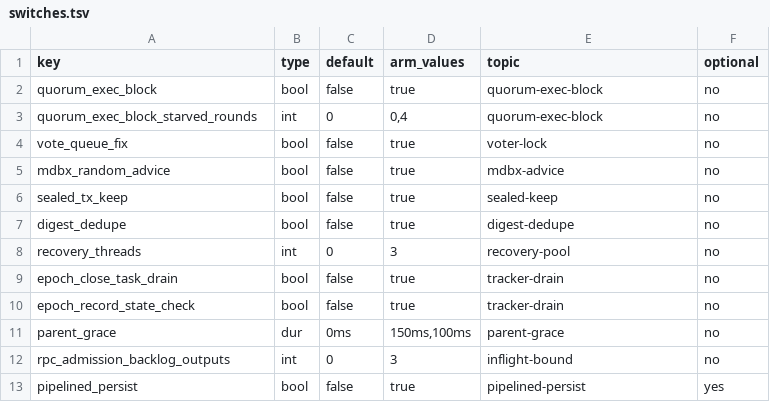
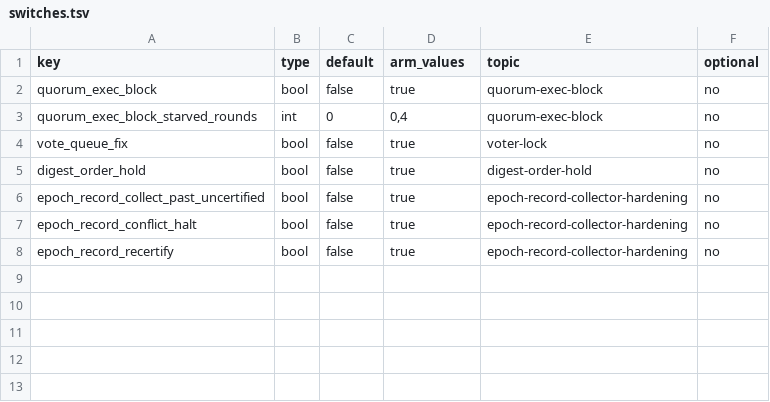
Before and after one commit to Telcoin-Association/devnet-genesis, a TSV file: benchmark/arms/switches.tsv, drawn as a sheet.

Commit message:
benchmark: bench 7 — a switch list per build, the two bench 7 arms, readers that follow the run
The switch list (HB-2):
- arms/switches.tsv is the bench 7 build's seven keys; bench 6's twelve move
  to arms/switches-bench6.tsv unchanged.
- Fleet tools (params-apply.sh, the deploy's arm state and step 9's readback)
  use the live list; PARAMS_APPLY_SWITCHES_TSV puts a retired list in force.
- Bench 6's arm files carry `build bench6` and are refused on the live list
  before any contact; an arm key the list lacks is refused by name.
- arms/bench7-always.arm and arms/bench7-adaptive.arm: every switch of the
  build on, the vote fix's starved rounds 0 or 4.
- A `node switches` line that lacks a listed key fails; a key the list lacks
  is a note. Key order on the line is not relied on.

Readers:
- provenance.run_switch_rows picks, for a run, the list that shares the most
  keys with what the run recorded; make_bundle's prestart arm text and the
  arms summary use it, so a bench 6 run reads as before.
- arms-summary takes the keys from the nodes' `node switches` lines when
  param_arms[] records no state, and says which list it used.
- The vote gate reads total_ms p95 when the lines carry prelock_wait_ms (with
  vote_queue_fix on the wait for execution moves out of lock_ms), keeps
  lock_ms beside it, and counts superseded refusals. A bench 6 run's output is
  byte-identical.

Tests: the two tests that compare with earlier commits now give the earlier
tool its own commit's switch list (it was reading the live checkout's);
their assertions are unchanged. Changed modules pass (params-apply 87,
provenance 51, node-image 194, arms-summary, bundle, rehearsal: 188 together);
12 + 64 mutation anchors killed. The whole suite has not been run on this
commit yet.

```diff
--- a/benchmark/arms/switches.tsv
+++ b/benchmark/arms/switches.tsv
@@ -4,10 +4,5 @@ quorum_exec_block_starved_rounds	int	0	0,4	quorum-exec-block	no
 vote_queue_fix	bool	false	true	voter-lock	no
-mdbx_random_advice	bool	false	true	mdbx-advice	no
-sealed_tx_keep	bool	false	true	sealed-keep	no
-digest_dedupe	bool	false	true	digest-dedupe	no
-recovery_threads	int	0	3	recovery-pool	no
-epoch_close_task_drain	bool	false	true	tracker-drain	no
-epoch_record_state_check	bool	false	true	tracker-drain	no
-parent_grace	dur	0ms	150ms,100ms	parent-grace	no
-rpc_admission_backlog_outputs	int	0	3	inflight-bound	no
-pipelined_persist	bool	false	true	pipelined-persist	yes
+digest_order_hold	bool	false	true	digest-order-hold	no
+epoch_record_collect_past_uncertified	bool	false	true	epoch-record-collector-hardening	no
+epoch_record_conflict_halt	bool	false	true	epoch-record-collector-hardening	no
+epoch_record_recertify	bool	false	true	epoch-record-collector-hardening	no
```
Also changed, not shown: 29 other files.
